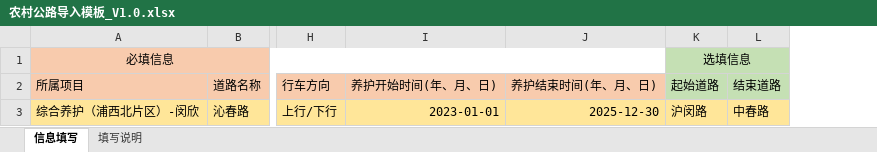
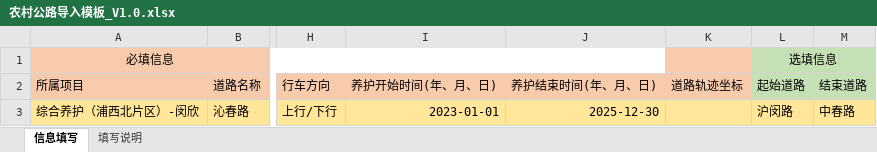
Before and after one commit to LandonZhang/roadMapTool, an Excel workbook: src/农村公路导入模板_V1.0.xlsx, sheet 信息填写, drawn as a sheet; only a part is shown, gaps mark what is left out; values as stored, in another font and other column widths than the file's, no borders; the diff names each change by its address in the sheet, - before the commit and + after, or states it on an @@ line.

```diff
--- a/src/农村公路导入模板_V1.0.xlsx (sheet 信息填写)
+++ b/src/农村公路导入模板_V1.0.xlsx (sheet 信息填写)
+column K (道路轨迹坐标), empty
```
Also changed, not shown: src/城市道路导入模板_V1.0.xlsx, 11 other files.
